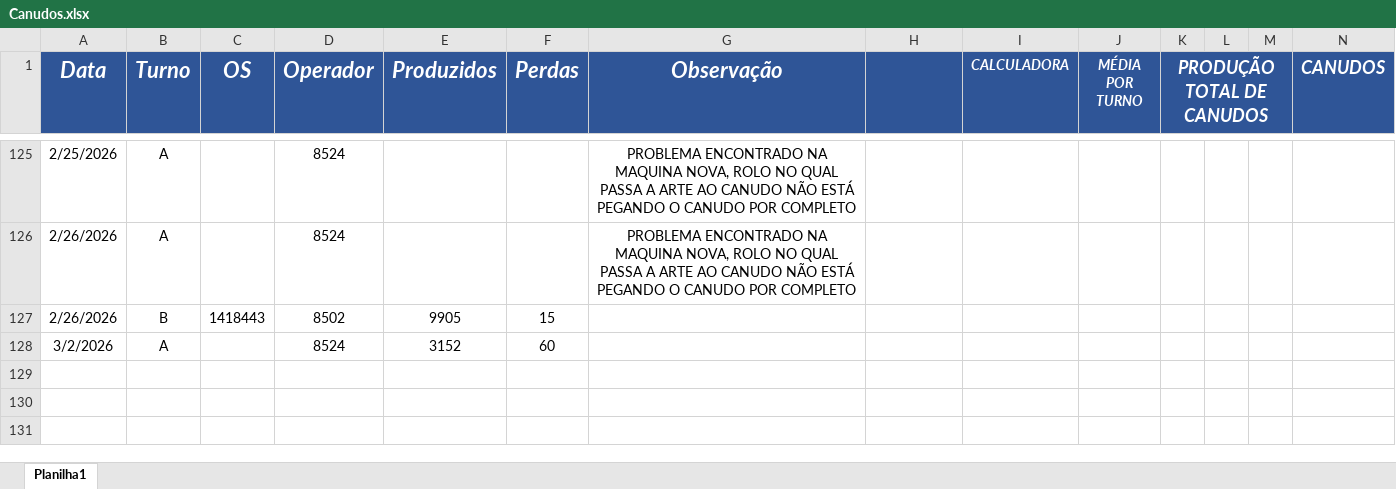
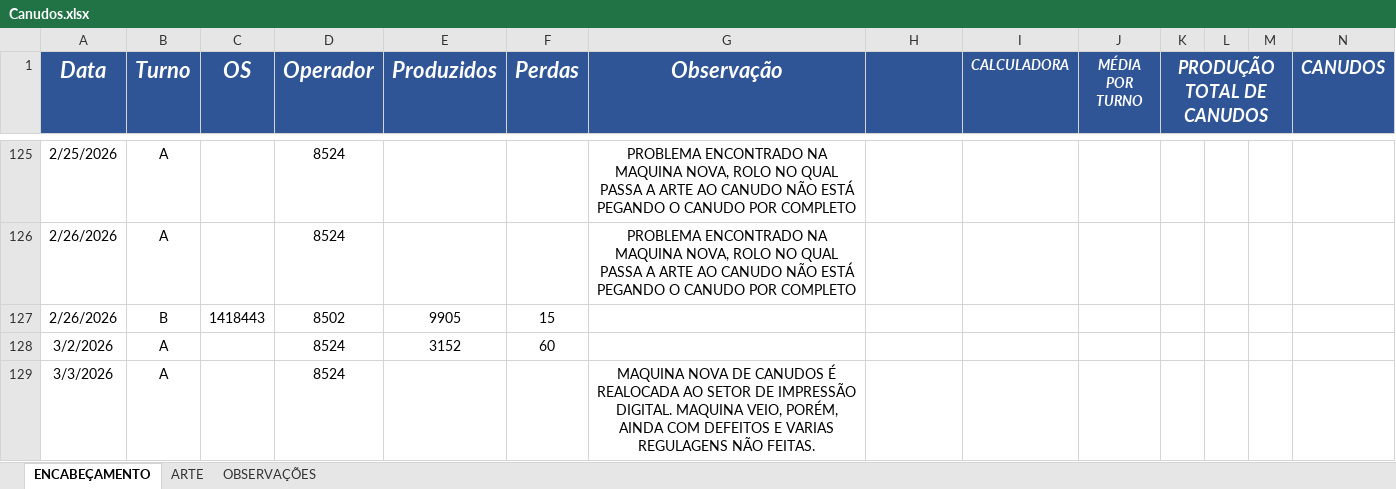
Before and after one commit to bacchirenan/PlasPrint2.0, an Excel workbook: Canudos.xlsx, sheet ENCABEÇAMENTO, drawn as a sheet; only a part is shown, gaps mark what is left out; values as stored, in another font and other column widths than the file's, no borders; charts and pictures and table styles not drawn; rows hold the shown columns only; the diff names each change by its address in the sheet, - before the commit and + after, or states it on an @@ line.

```diff
--- a/Canudos.xlsx (sheet ENCABEÇAMENTO)
+++ b/Canudos.xlsx (sheet ENCABEÇAMENTO)
-sheet tab: Planilha1
+sheet tab: ENCABEÇAMENTO
+sheet tab: ARTE
+sheet tab: OBSERVAÇÕES
+row 129: 3/3/2026 | A |  | 8524 |  |  | MAQUINA NOVA DE CANUDOS É REALOCADA AO SETOR DE IMPRESSÃO DIGITAL. MAQUINA VEIO, PORÉM, AINDA COM DEFEITOS E VARIAS REGULAGENS NÃO FEITAS.
```
Also changed, not shown: charts or pictures, oee teep.xlsx, rejeito.xlsx, 1 other file.
